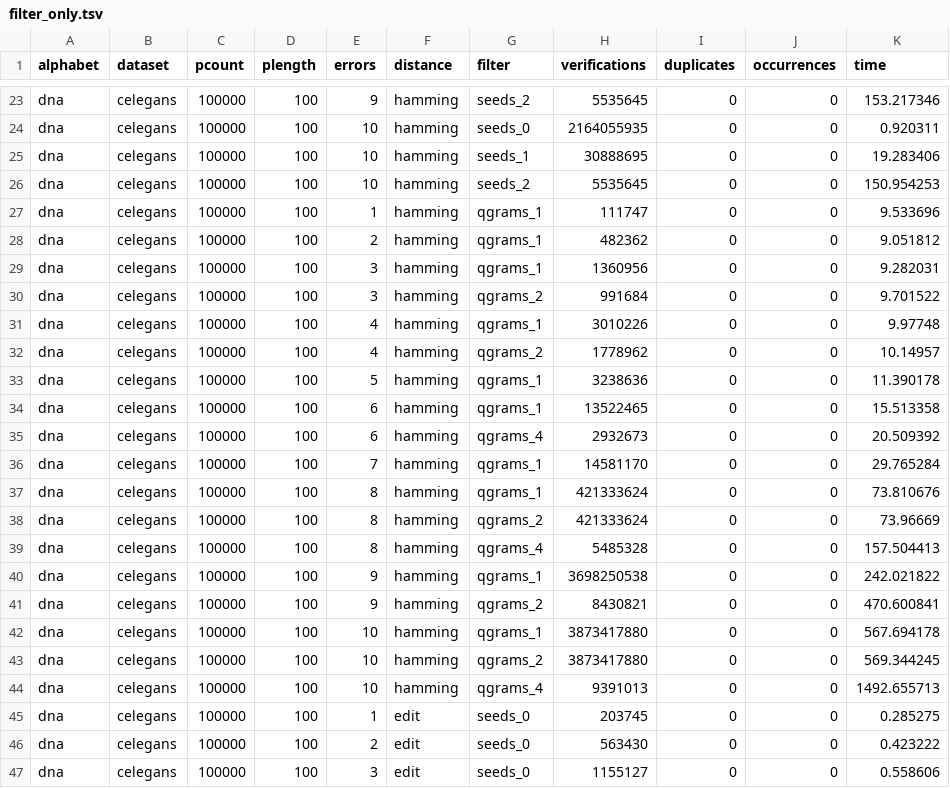
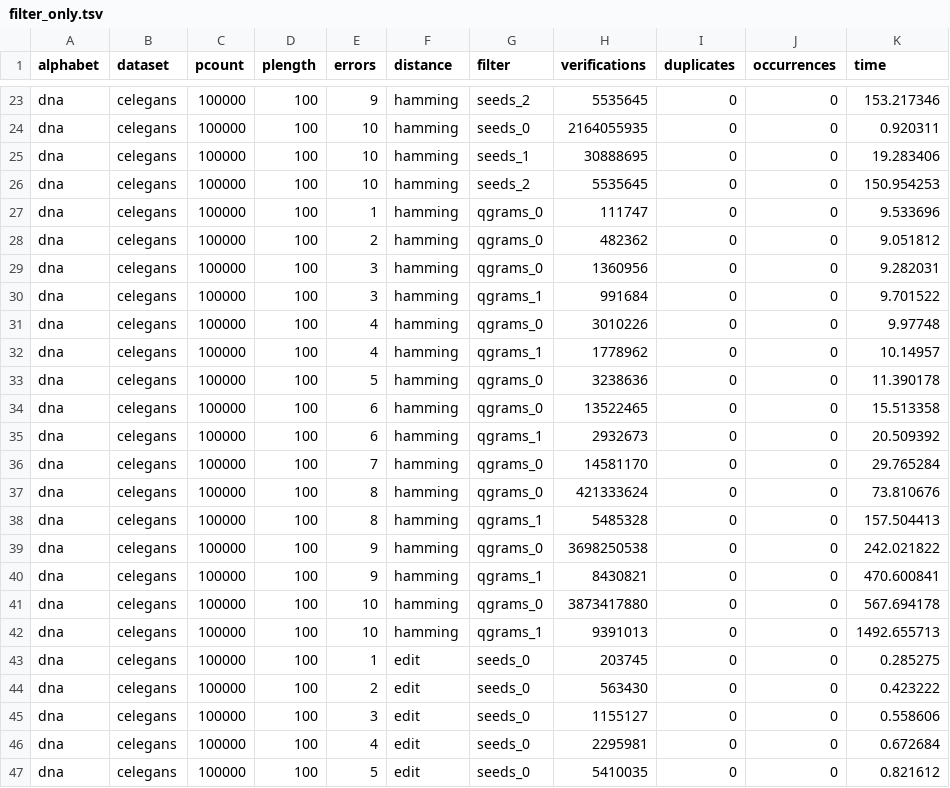
Before and after one commit to seqan/bench, a TSV file: scripts/resources/filter_only.tsv, drawn as a sheet; only a part is shown, gaps mark what is left out; the shorter side is filled out with more unchanged rows; the diff covers the shown part only.

```diff
--- a/scripts/resources/filter_only.tsv
+++ b/scripts/resources/filter_only.tsv
@@ -26,20 +26,18 @@ dna	celegans	100000	100	10	hamming	seeds_1	30888695	0	0	19.283406
 dna	celegans	100000	100	10	hamming	seeds_2	5535645	0	0	150.954253
-dna	celegans	100000	100	1	hamming	qgrams_1	111747	0	0	9.533696
-dna	celegans	100000	100	2	hamming	qgrams_1	482362	0	0	9.051812
-dna	celegans	100000	100	3	hamming	qgrams_1	1360956	0	0	9.282031
-dna	celegans	100000	100	3	hamming	qgrams_2	991684	0	0	9.701522
-dna	celegans	100000	100	4	hamming	qgrams_1	3010226	0	0	9.97748
-dna	celegans	100000	100	4	hamming	qgrams_2	1778962	0	0	10.14957
-dna	celegans	100000	100	5	hamming	qgrams_1	3238636	0	0	11.390178
-dna	celegans	100000	100	6	hamming	qgrams_1	13522465	0	0	15.513358
-dna	celegans	100000	100	6	hamming	qgrams_4	2932673	0	0	20.509392
-dna	celegans	100000	100	7	hamming	qgrams_1	14581170	0	0	29.765284
-dna	celegans	100000	100	8	hamming	qgrams_1	421333624	0	0	73.810676
-dna	celegans	100000	100	8	hamming	qgrams_2	421333624	0	0	73.96669
-dna	celegans	100000	100	8	hamming	qgrams_4	5485328	0	0	157.504413
-dna	celegans	100000	100	9	hamming	qgrams_1	3698250538	0	0	242.021822
-dna	celegans	100000	100	9	hamming	qgrams_2	8430821	0	0	470.600841
-dna	celegans	100000	100	10	hamming	qgrams_1	3873417880	0	0	567.694178
-dna	celegans	100000	100	10	hamming	qgrams_2	3873417880	0	0	569.344245
-dna	celegans	100000	100	10	hamming	qgrams_4	9391013	0	0	1492.655713
+dna	celegans	100000	100	1	hamming	qgrams_0	111747	0	0	9.533696
+dna	celegans	100000	100	2	hamming	qgrams_0	482362	0	0	9.051812
+dna	celegans	100000	100	3	hamming	qgrams_0	1360956	0	0	9.282031
+dna	celegans	100000	100	3	hamming	qgrams_1	991684	0	0	9.701522
+dna	celegans	100000	100	4	hamming	qgrams_0	3010226	0	0	9.97748
+dna	celegans	100000	100	4	hamming	qgrams_1	1778962	0	0	10.14957
+dna	celegans	100000	100	5	hamming	qgrams_0	3238636	0	0	11.390178
+dna	celegans	100000	100	6	hamming	qgrams_0	13522465	0	0	15.513358
+dna	celegans	100000	100	6	hamming	qgrams_1	2932673	0	0	20.509392
+dna	celegans	100000	100	7	hamming	qgrams_0	14581170	0	0	29.765284
+dna	celegans	100000	100	8	hamming	qgrams_0	421333624	0	0	73.810676
+dna	celegans	100000	100	8	hamming	qgrams_1	5485328	0	0	157.504413
+dna	celegans	100000	100	9	hamming	qgrams_0	3698250538	0	0	242.021822
+dna	celegans	100000	100	9	hamming	qgrams_1	8430821	0	0	470.600841
+dna	celegans	100000	100	10	hamming	qgrams_0	3873417880	0	0	567.694178
+dna	celegans	100000	100	10	hamming	qgrams_1	9391013	0	0	1492.655713
 dna	celegans	100000	100	1	edit	seeds_0	203745	0	0	0.285275
```
Also changed, not shown: 2 removed rows and 16 edited cells elsewhere in this file, scripts/resources/filter_verify.tsv.
